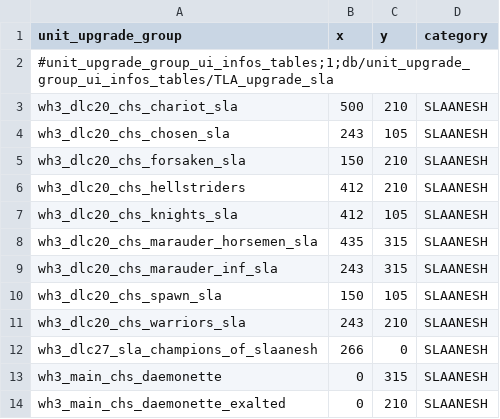
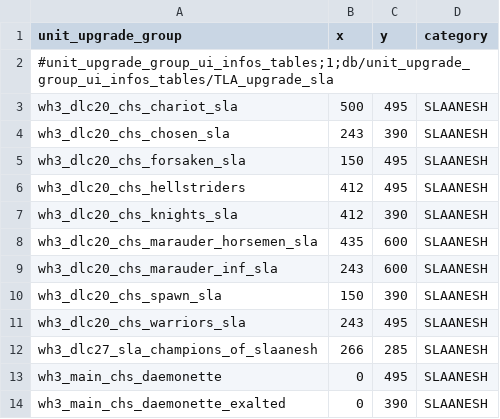
Before and after one commit to zverofaust/WarbandUpgradeExpanded, a TSV file: db/unit_upgrade_group_ui_infos_tables/TLA_upgrade_sla.tsv, drawn as a sheet.

Commit message:
Update TLA_upgrade_sla.tsv

```diff
--- a/db/unit_upgrade_group_ui_infos_tables/TLA_upgrade_sla.tsv
+++ b/db/unit_upgrade_group_ui_infos_tables/TLA_upgrade_sla.tsv
@@ -2,13 +2,13 @@ unit_upgrade_group	x	y	category
 #unit_upgrade_group_ui_infos_tables;1;db/unit_upgrade_group_ui_infos_tables/TLA_upgrade_sla			
-wh3_dlc20_chs_chariot_sla	500	210	SLAANESH
-wh3_dlc20_chs_chosen_sla	243	105	SLAANESH
-wh3_dlc20_chs_forsaken_sla	150	210	SLAANESH
-wh3_dlc20_chs_hellstriders	412	210	SLAANESH
-wh3_dlc20_chs_knights_sla	412	105	SLAANESH
-wh3_dlc20_chs_marauder_horsemen_sla	435	315	SLAANESH
-wh3_dlc20_chs_marauder_inf_sla	243	315	SLAANESH
-wh3_dlc20_chs_spawn_sla	150	105	SLAANESH
-wh3_dlc20_chs_warriors_sla	243	210	SLAANESH
-wh3_dlc27_sla_champions_of_slaanesh	266	0	SLAANESH
-wh3_main_chs_daemonette	0	315	SLAANESH
-wh3_main_chs_daemonette_exalted	0	210	SLAANESH
+wh3_dlc20_chs_chariot_sla	500	495	SLAANESH
+wh3_dlc20_chs_chosen_sla	243	390	SLAANESH
+wh3_dlc20_chs_forsaken_sla	150	495	SLAANESH
+wh3_dlc20_chs_hellstriders	412	495	SLAANESH
+wh3_dlc20_chs_knights_sla	412	390	SLAANESH
+wh3_dlc20_chs_marauder_horsemen_sla	435	600	SLAANESH
+wh3_dlc20_chs_marauder_inf_sla	243	600	SLAANESH
+wh3_dlc20_chs_spawn_sla	150	390	SLAANESH
+wh3_dlc20_chs_warriors_sla	243	495	SLAANESH
+wh3_dlc27_sla_champions_of_slaanesh	266	285	SLAANESH
+wh3_main_chs_daemonette	0	495	SLAANESH
+wh3_main_chs_daemonette_exalted	0	390	SLAANESH
```
